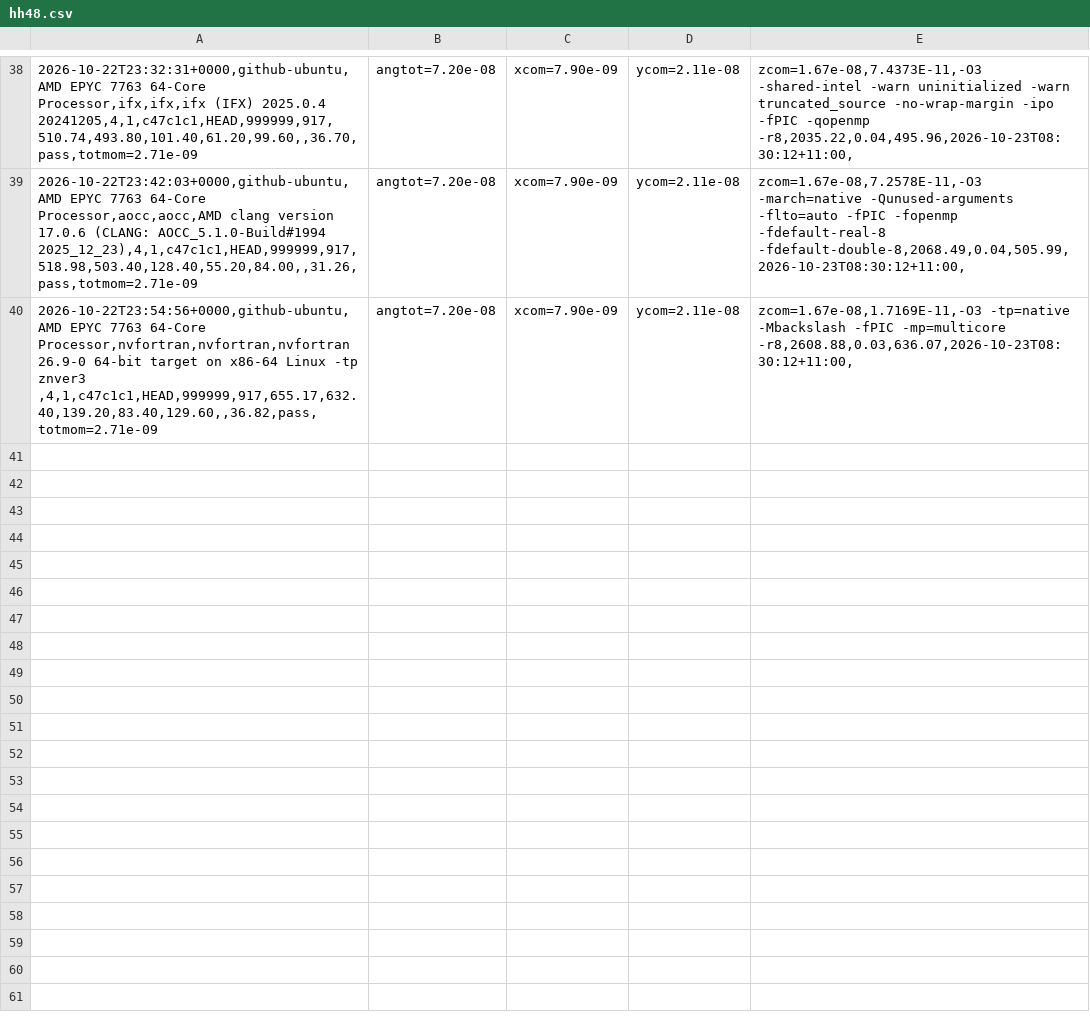
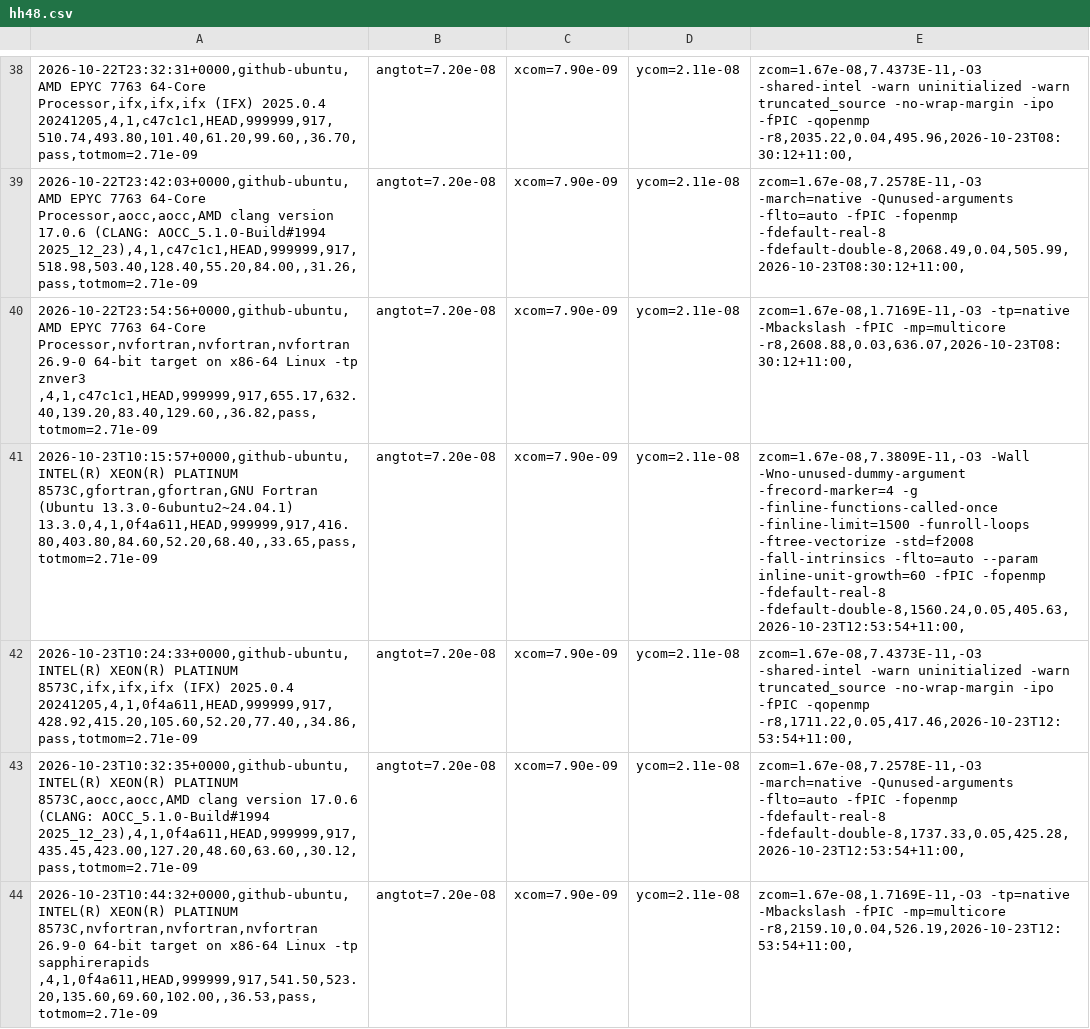
Before and after one commit to phantomSPH/phantom-benchmarks, a CSV file: results/github-ubuntu/hh48.csv, drawn as a sheet; only a part is shown, gaps mark what is left out; the diff names each change by its address in the sheet, - before the commit and + after, or states it on an @@ line.

```diff
--- a/results/github-ubuntu/hh48.csv
+++ b/results/github-ubuntu/hh48.csv
+row 41: 2026-10-23T10:15:57+0000,github-ubuntu,INTEL(R) XEON(R) PLATINUM 8573C,gfortran,gfortran,GNU Fortran (Ubuntu 13.3.0-6ubuntu2~24.04.1) 13.3.0,4,1,0f4a611,HEAD,999999,917,416.80,403.80,84.60,52.20,68.40,,33.65,pass,totmom=2.71e-09 | angtot=7.20e-08 | xcom=7.90e-09 | ycom=2.11e-08 | zcom=1.67e-08,7.3809E-11,-O3 -Wall -Wno-unused-dummy-argument -frecord-marker=4 -g -finline-functions-called-once -finline-limit=1500 -funroll-loops -ftree-vectorize -std=f2008 -fall-intrinsics -flto=auto --param inline-unit-growth=60 -fPIC -fopenmp -fdefault-real-8 -fdefault-double-8,1560.24,0.05,405.63,2026-10-23T12:53:54+11:00,
+row 42: 2026-10-23T10:24:33+0000,github-ubuntu,INTEL(R) XEON(R) PLATINUM 8573C,ifx,ifx,ifx (IFX) 2025.0.4 20241205,4,1,0f4a611,HEAD,999999,917,428.92,415.20,105.60,52.20,77.40,,34.86,pass,totmom=2.71e-09 | angtot=7.20e-08 | xcom=7.90e-09 | ycom=2.11e-08 | zcom=1.67e-08,7.4373E-11,-O3 -shared-intel -warn uninitialized -warn truncated_source -no-wrap-margin -ipo -fPIC -qopenmp -r8,1711.22,0.05,417.46,2026-10-23T12:53:54+11:00,
+row 43: 2026-10-23T10:32:35+0000,github-ubuntu,INTEL(R) XEON(R) PLATINUM 8573C,aocc,aocc,AMD clang version 17.0.6 (CLANG: AOCC_5.1.0-Build#1994 2025_12_23),4,1,0f4a611,HEAD,999999,917,435.45,423.00,127.20,48.60,63.60,,30.12,pass,totmom=2.71e-09 | angtot=7.20e-08 | xcom=7.90e-09 | ycom=2.11e-08 | zcom=1.67e-08,7.2578E-11,-O3 -march=native -Qunused-arguments -flto=auto -fPIC -fopenmp -fdefault-real-8 -fdefault-double-8,1737.33,0.05,425.28,2026-10-23T12:53:54+11:00,
+row 44: 2026-10-23T10:44:32+0000,github-ubuntu,INTEL(R) XEON(R) PLATINUM 8573C,nvfortran,nvfortran,nvfortran 26.9-0 64-bit target on x86-64 Linux -tp sapphirerapids ,4,1,0f4a611,HEAD,999999,917,541.50,523.20,135.60,69.60,102.00,,36.53,pass,totmom=2.71e-09 | angtot=7.20e-08 | xcom=7.90e-09 | ycom=2.11e-08 | zcom=1.67e-08,1.7169E-11,-O3 -tp=native -Mbackslash -fPIC -mp=multicore -r8,2159.10,0.04,526.19,2026-10-23T12:53:54+11:00,
```
Also changed, not shown: results/github-ubuntu/commonenv.csv, results/github-ubuntu/discbinary.csv, 2 other files.
